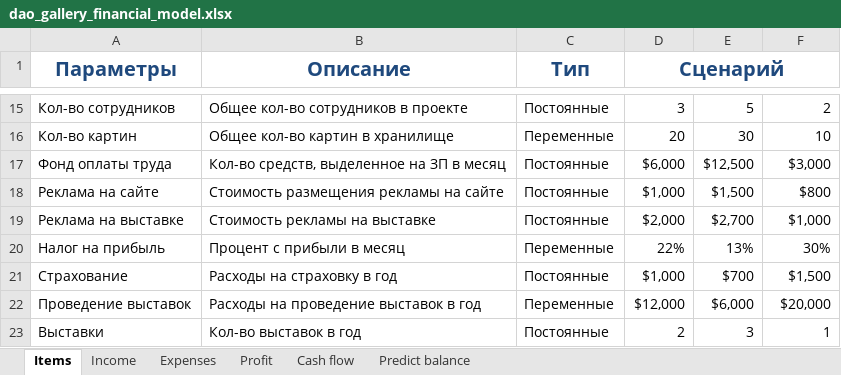
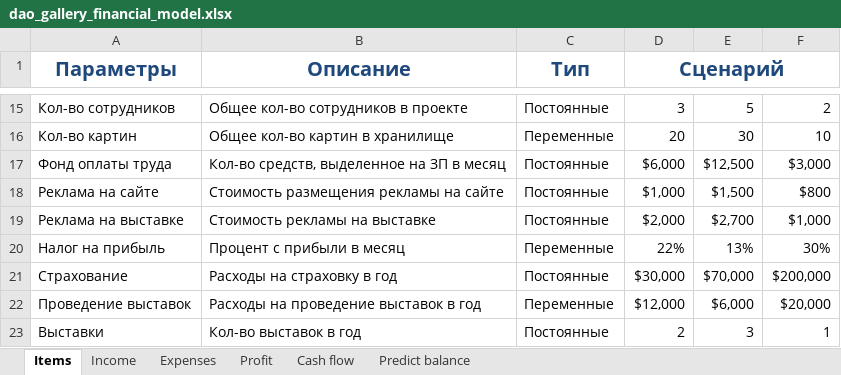
Before and after one commit to DiCooL/DAO-gallery, an Excel workbook: dao_gallery_financial_model.xlsx, sheet Items, drawn as a sheet; only a part is shown, gaps mark what is left out; values as stored, in another font and other column widths than the file's, no borders; the diff names each change by its address in the sheet, - before the commit and + after, or states it on an @@ line.

```diff
--- a/dao_gallery_financial_model.xlsx (sheet Items)
+++ b/dao_gallery_financial_model.xlsx (sheet Items)
-D21 (Сценарий): $1,000
+D21 (Сценарий): $30,000
-E21: $700
+E21: $70,000
-F21: $1,500
+F21: $200,000
```
Also changed, not shown: sheet Profit, sheet Cash flow, sheet Predict balance, sheet Expenses, 1 other file.
